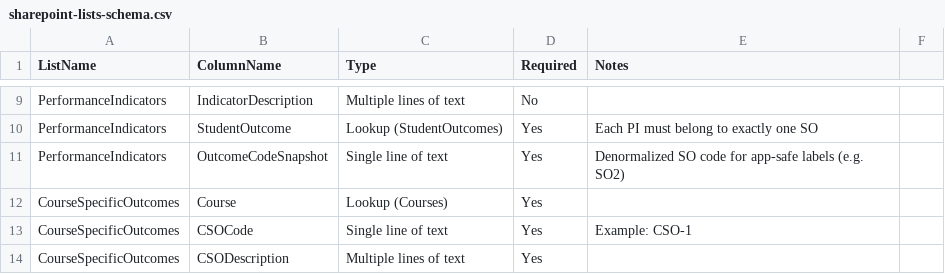
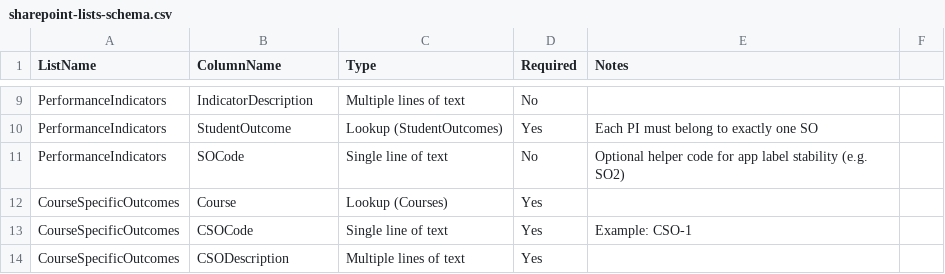
Before and after one commit to ardagozen355/WSUMME, a CSV file: templates/sharepoint-lists-schema.csv, drawn as a sheet; only a part is shown, gaps mark what is left out.

Commit message:
Refactor A5 to derive SO label from PI code pattern

```diff
--- a/templates/sharepoint-lists-schema.csv
+++ b/templates/sharepoint-lists-schema.csv
@@ -10,3 +10,3 @@ PerformanceIndicators,IndicatorDescription,Multiple lines of text,No,
 PerformanceIndicators,StudentOutcome,Lookup (StudentOutcomes),Yes,Each PI must belong to exactly one SO
-PerformanceIndicators,OutcomeCodeSnapshot,Single line of text,Yes,Denormalized SO code for app-safe labels (e.g. SO2)
+PerformanceIndicators,SOCode,Single line of text,No,Optional helper code for app label stability (e.g. SO2)
 CourseSpecificOutcomes,Course,Lookup (Courses),Yes,
```
Also changed, not shown: 2 other files.
